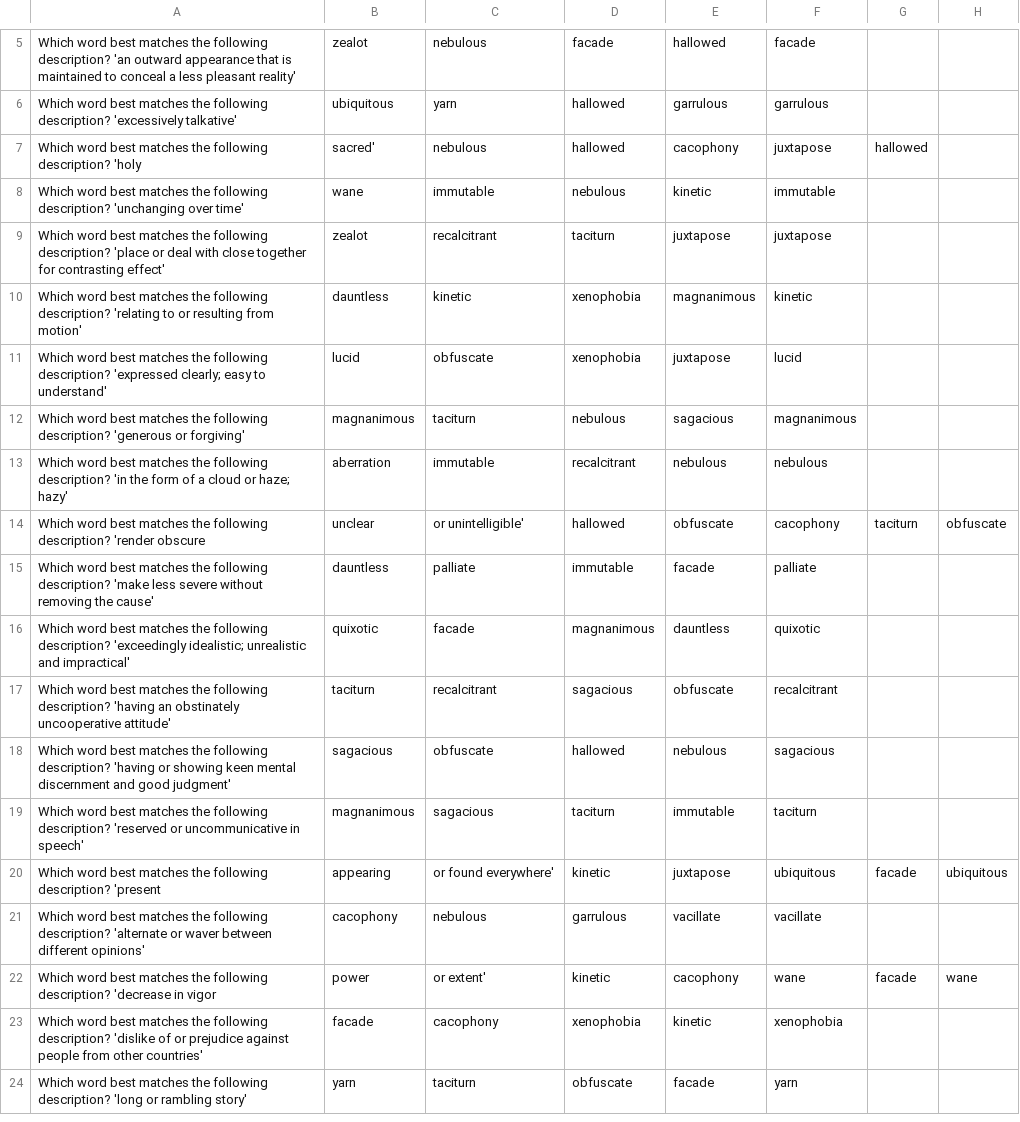
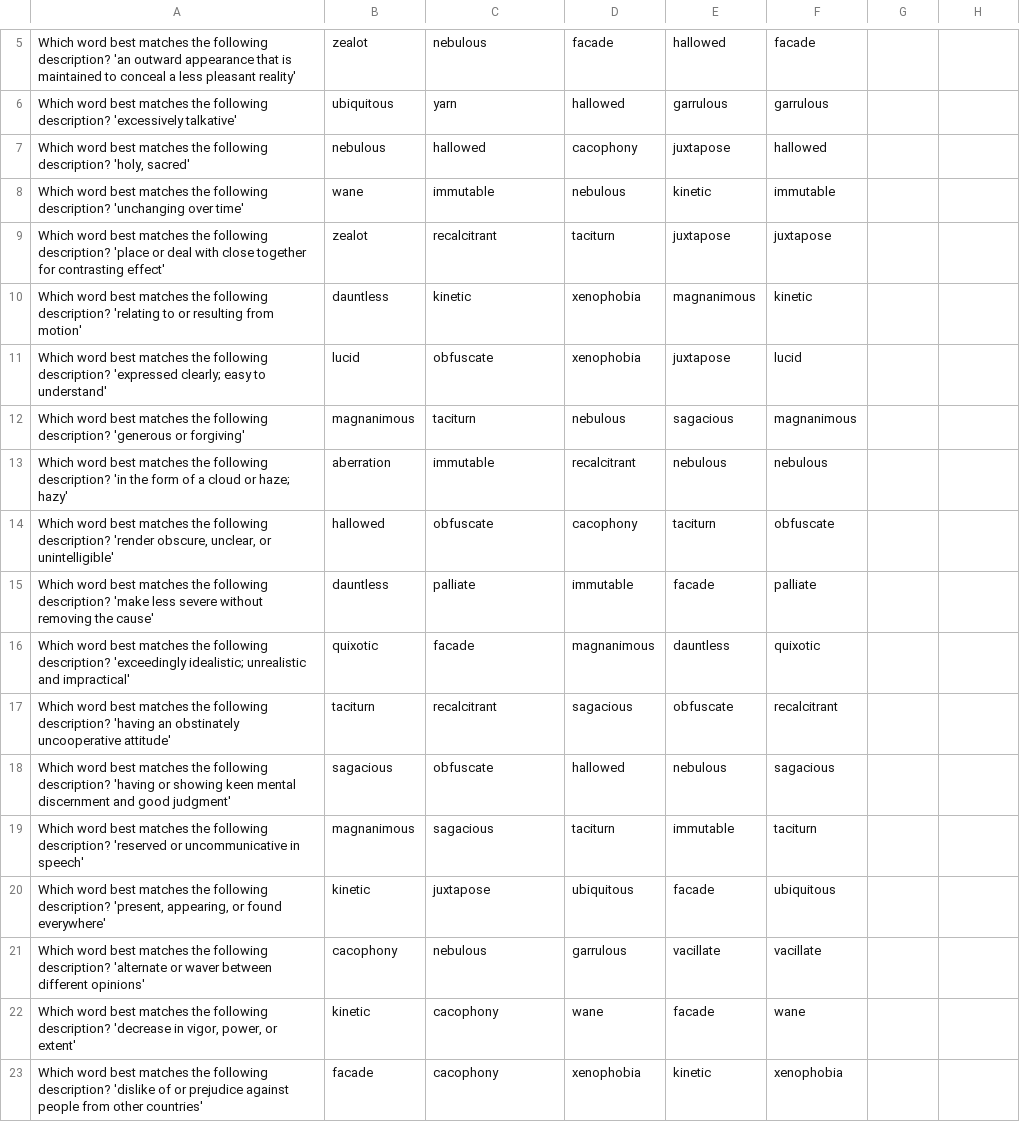
Before and after one commit to Shiner-2/CNPM, a CSV file: EnglishLearnApp/data/English_Word_Descriptions_Questions.csv, drawn as a sheet; only a part is shown, gaps mark what is left out; the shorter side is filled out with more unchanged rows; removed rows and columns are numbered as before the commit, all else as after; the diff names each change by its address in the sheet, - before the commit and + after, or states it on an @@ line.

Commit message:
Revert English_Word_Descriptions_Questions.csv
revert change

```diff
--- a/EnglishLearnApp/data/English_Word_Descriptions_Questions.csv
+++ b/EnglishLearnApp/data/English_Word_Descriptions_Questions.csv
-row 7: Which word best matches the following description? 'holy | sacred' | nebulous | hallowed | cacophony | juxtapose | hallowed
+row 7: Which word best matches the following description? 'holy, sacred' | nebulous | hallowed | cacophony | juxtapose | hallowed
-row 14: Which word best matches the following description? 'render obscure | unclear | or unintelligible' | hallowed | obfuscate | cacophony | taciturn | obfuscate
+row 14: Which word best matches the following description? 'render obscure, unclear, or unintelligible' | hallowed | obfuscate | cacophony | taciturn | obfuscate
-row 20: Which word best matches the following description? 'present | appearing | or found everywhere' | kinetic | juxtapose | ubiquitous | facade | ubiquitous
+row 20: Which word best matches the following description? 'present, appearing, or found everywhere' | kinetic | juxtapose | ubiquitous | facade | ubiquitous
-row 22: Which word best matches the following description? 'decrease in vigor | power | or extent' | kinetic | cacophony | wane | facade | wane
+row 22: Which word best matches the following description? 'decrease in vigor, power, or extent' | kinetic | cacophony | wane | facade | wane
```
